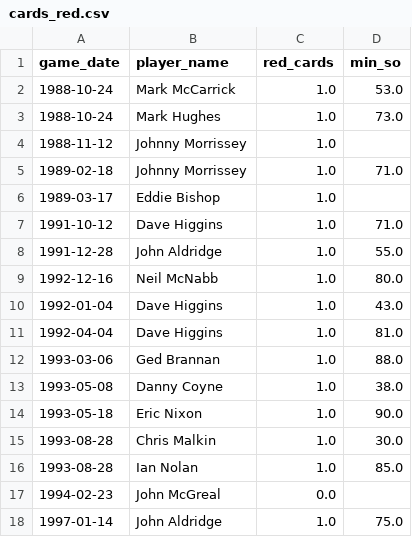
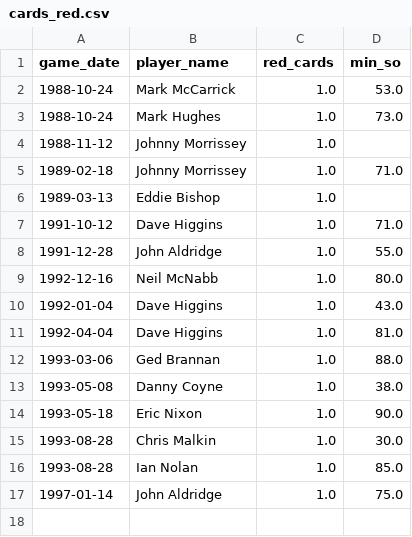
Before and after one commit to petebrown/complete-record, a CSV file: seasons/manual/cards_red.csv, drawn as a sheet.

Commit message:
manual card edits

```diff
--- a/seasons/manual/cards_red.csv
+++ b/seasons/manual/cards_red.csv
@@ -5,3 +5,3 @@ game_date,player_name,red_cards,min_so
 1989-02-18,Johnny Morrissey,1.0,71.0
-1989-03-17,Eddie Bishop,1.0,
+1989-03-13,Eddie Bishop,1.0,
 1991-10-12,Dave Higgins,1.0,71.0
@@ -16,3 +16,2 @@ game_date,player_name,red_cards,min_so
 1993-08-28,Ian Nolan,1.0,85.0
-1994-02-23,John McGreal,0.0,
 1997-01-14,John Aldridge,1.0,75.0
```
Also changed, not shown: seasons/manual/subs_missing_mins.csv, 2 other files.
